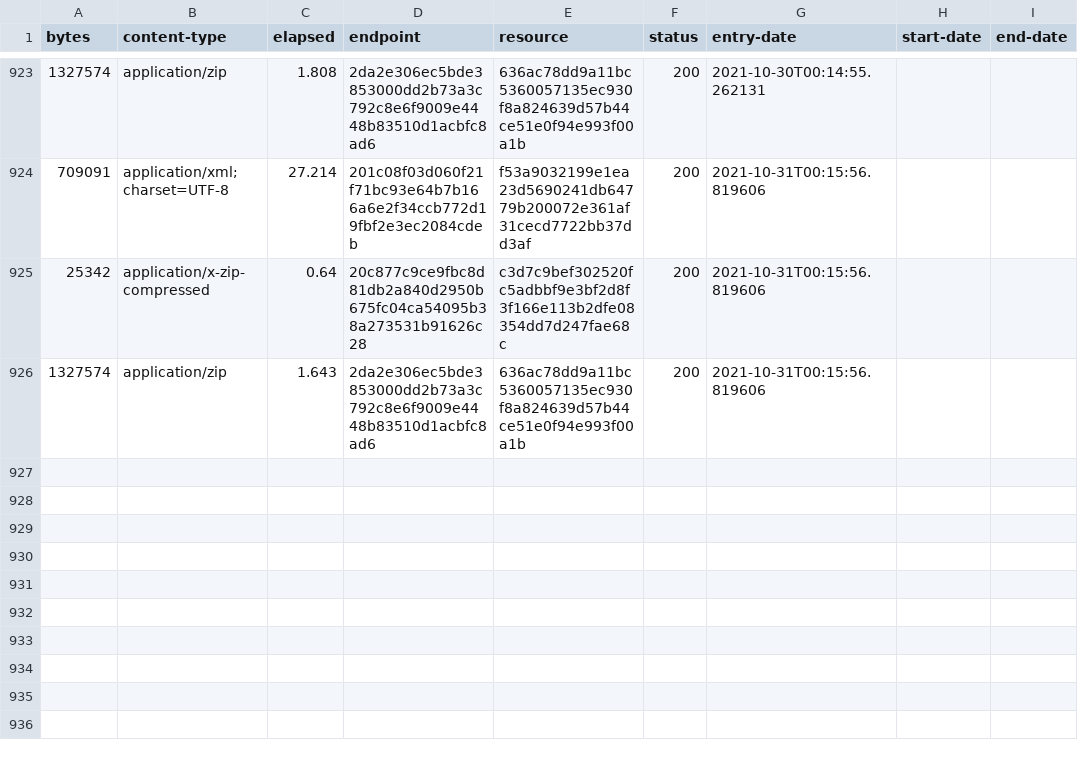
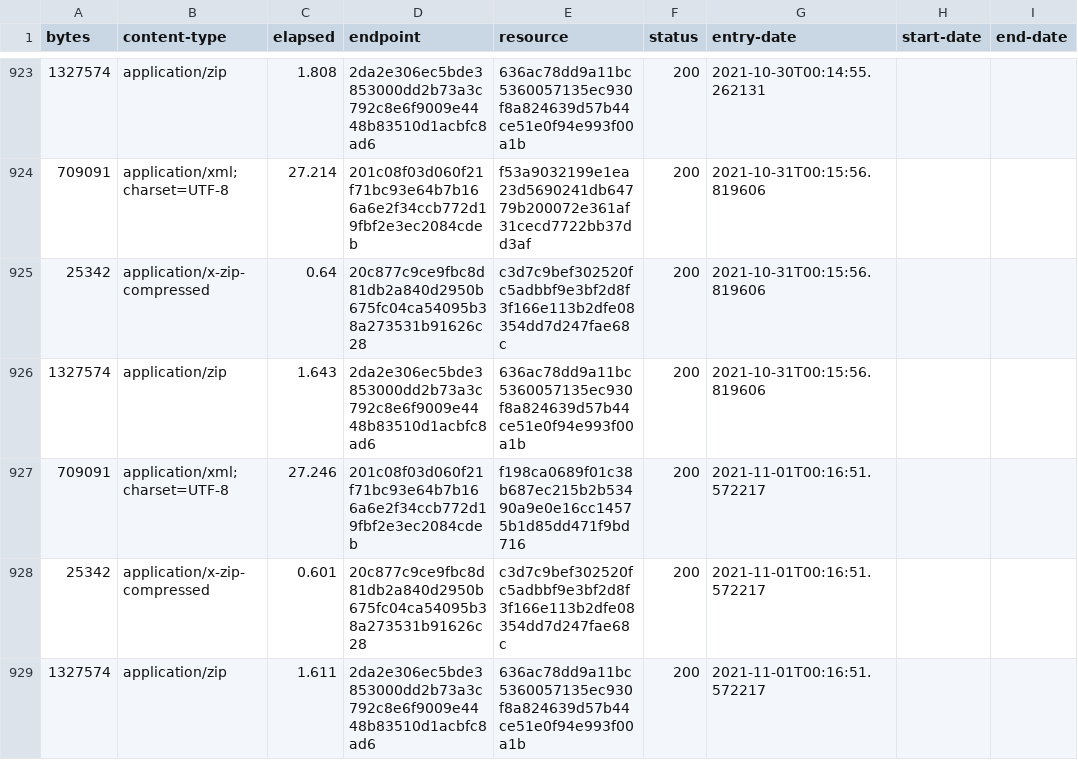
Before and after one commit to digital-land/brownfield-site-collection, a CSV file: collection/log.csv, drawn as a sheet; only a part is shown, gaps mark what is left out.

Commit message:
Collection 2021-11-01

```diff
--- a/collection/log.csv
+++ b/collection/log.csv
@@ -926 +926,4 @@ bytes,content-type,elapsed,endpoint,resource,status,entry-date,start-date,end-da
 1327574,application/zip,1.643,2da2e306ec5bde3853000dd2b73a3c792c8e6f9009e4448b83510d1acbfc8ad6,636ac78dd9a11bc5360057135ec930f8a824639d57b44ce51e0f94e993f00a1b,200,2021-10-31T00:15:56.819606,,
+709091,application/xml;charset=UTF-8,27.246,201c08f03d060f21f71bc93e64b7b166a6e2f34ccb772d19fbf2e3ec2084cdeb,f198ca0689f01c38b687ec215b2b53490a9e0e16cc14575b1d85dd471f9bd716,200,2021-11-01T00:16:51.572217,,
+25342,application/x-zip-compressed,0.601,20c877c9ce9fbc8d81db2a840d2950b675fc04ca54095b38a273531b91626c28,c3d7c9bef302520fc5adbbf9e3bf2d8f3f166e113b2dfe08354dd7d247fae68c,200,2021-11-01T00:16:51.572217,,
+1327574,application/zip,1.611,2da2e306ec5bde3853000dd2b73a3c792c8e6f9009e4448b83510d1acbfc8ad6,636ac78dd9a11bc5360057135ec930f8a824639d57b44ce51e0f94e993f00a1b,200,2021-11-01T00:16:51.572217,,
```
Also changed, not shown: collection/resource.csv, 1 other file.
